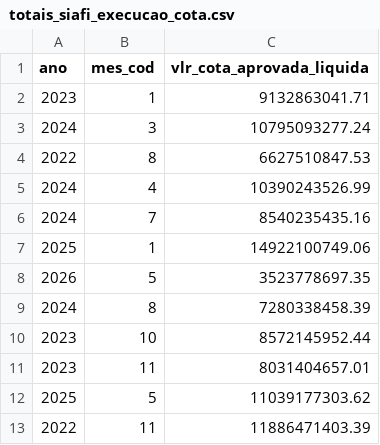
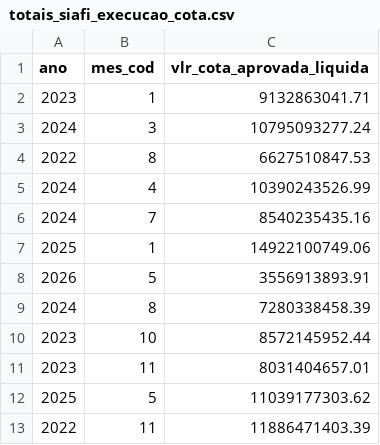
Before and after one commit to splor-mg/dados-totais-armazem-siafi, a CSV file: data/totais_siafi_execucao_cota.csv, drawn as a sheet; only a part is shown.

```diff
--- a/data/totais_siafi_execucao_cota.csv
+++ b/data/totais_siafi_execucao_cota.csv
@@ -7,3 +7,3 @@ ano,mes_cod,vlr_cota_aprovada_liquida
 2025,1,14922100749.06
-2026,5,3523778697.35
+2026,5,3556913893.91
 2024,8,7280338458.39
```
Also changed, not shown: data-raw/totais_siafi_execucao_cota_current.csv, data-raw/totais_siafi_execucao_current.csv, 4 other files.
